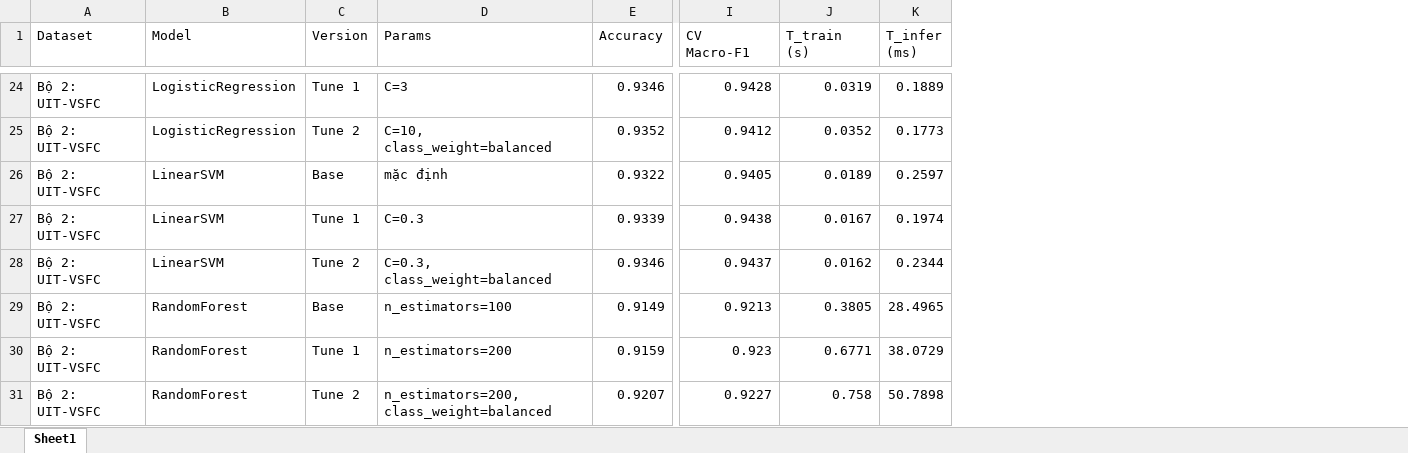
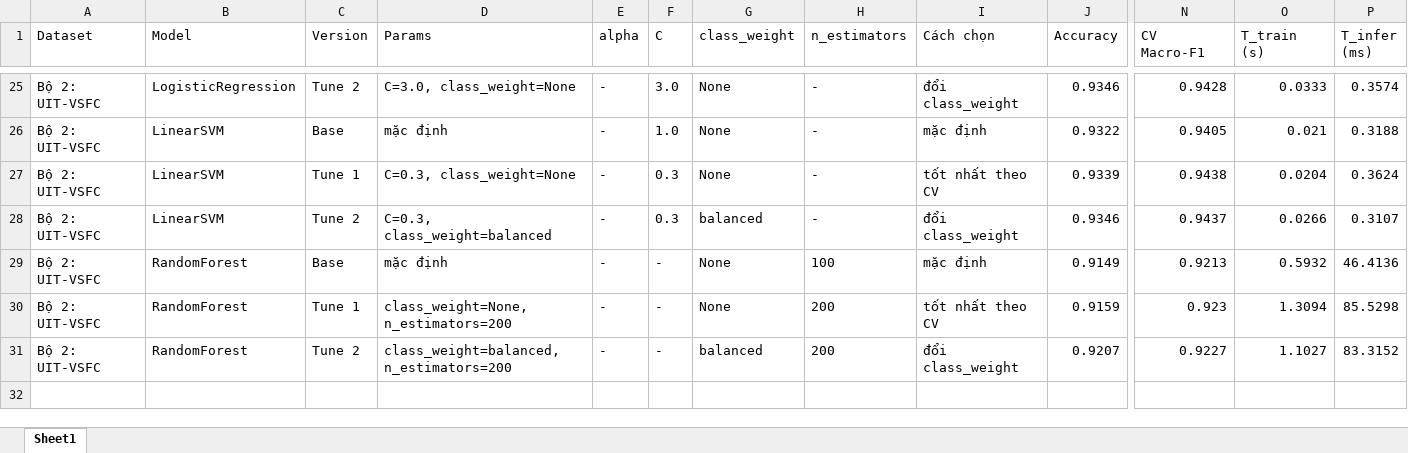
Before and after one commit to hungkk74/AI_ML_Text, an Excel workbook: results/results_summary.xlsx, sheet Sheet1, drawn as a sheet; only a part is shown, gaps mark what is left out; values as stored, in another font and other column widths than the file's, no borders; removed rows and columns are numbered as before the commit, all else as after; rows hold the shown columns only; the diff covers the shown part only; the diff names each change by its address in the sheet, - before the commit and + after, or states it on an @@ line.

```diff
--- a/results/results_summary.xlsx (sheet Sheet1)
+++ b/results/results_summary.xlsx (sheet Sheet1)
+column E (alpha), rows 25-31: all -
+column F (C), rows 25-31: 3.0 | 1.0 | 0.3 | 0.3 | - | - | -
+column G (class_weight), rows 25-31: None | None | None | balanced | None | None | balanced
+column H (n_estimators), rows 25-31: - | - | - | - | 100 | 200 | 200
+column I (Cách chọn), rows 25-31: đổi class_weight | mặc định | tốt nhất theo CV | đổi class_weight | mặc định | tốt nhất theo CV | đổi class_weight
-C25 (Version): Tune 1
+C25 (Version): Tune 2
-D25 (Params): C=3
+D25 (Params): C=3.0, class_weight=None
-O25 (T_train (s)): 0.0319
+O25 (T_train (s)): 0.0333
-P25 (T_infer (ms)): 0.1889
+P25 (T_infer (ms)): 0.3574
-row 25: Bộ 2: UIT-VSFC | LogisticRegression | Tune 2 | C=10, class_weight=balanced | 0.9352 | 0.9412 | 0.0352 | 0.1773
-O26 (T_train (s)): 0.0189
+O26 (T_train (s)): 0.021
-P26 (T_infer (ms)): 0.2597
+P26 (T_infer (ms)): 0.3188
-D27 (Params): C=0.3
+D27 (Params): C=0.3, class_weight=None
-O27 (T_train (s)): 0.0167
+O27 (T_train (s)): 0.0204
-P27 (T_infer (ms)): 0.1974
+P27 (T_infer (ms)): 0.3624
-O28 (T_train (s)): 0.0162
+O28 (T_train (s)): 0.0266
-P28 (T_infer (ms)): 0.2344
+P28 (T_infer (ms)): 0.3107
-D29 (Params): n_estimators=100
+D29 (Params): mặc định
-O29 (T_train (s)): 0.3805
+O29 (T_train (s)): 0.5932
-P29 (T_infer (ms)): 28.4965
+P29 (T_infer (ms)): 46.4136
-D30 (Params): n_estimators=200
+D30 (Params): class_weight=None, n_estimators=200
-O30 (T_train (s)): 0.6771
+O30 (T_train (s)): 1.3094
-P30 (T_infer (ms)): 38.0729
+P30 (T_infer (ms)): 85.5298
-D31 (Params): n_estimators=200, class_weight=balanced
+D31 (Params): class_weight=balanced, n_estimators=200
-O31 (T_train (s)): 0.758
+O31 (T_train (s)): 1.1027
-P31 (T_infer (ms)): 50.7898
+P31 (T_infer (ms)): 83.3152
```
Also changed, not shown: 5 added rows, 4 removed rows and 106 edited cells elsewhere in this sheet, 39 other files.
